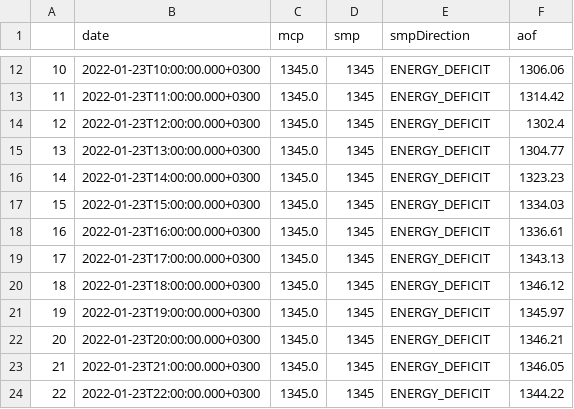
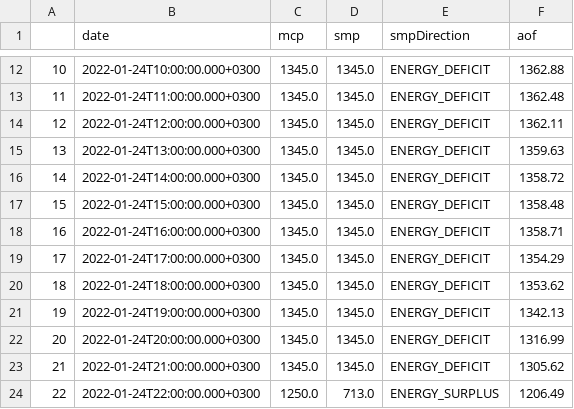
Before and after one commit to berkorbay/intraday, a CSV file: inst/market-data/price_data.csv, drawn as a sheet; only a part is shown, gaps mark what is left out; the diff covers the shown part only.

```diff
--- a/inst/market-data/price_data.csv
+++ b/inst/market-data/price_data.csv
@@ -12,13 +12,13 @@
-10,2022-01-23T10:00:00.000+0300,1345.0,1345,ENERGY_DEFICIT,1306.06
-11,2022-01-23T11:00:00.000+0300,1345.0,1345,ENERGY_DEFICIT,1314.42
-12,2022-01-23T12:00:00.000+0300,1345.0,1345,ENERGY_DEFICIT,1302.4
-13,2022-01-23T13:00:00.000+0300,1345.0,1345,ENERGY_DEFICIT,1304.77
-14,2022-01-23T14:00:00.000+0300,1345.0,1345,ENERGY_DEFICIT,1323.23
-15,2022-01-23T15:00:00.000+0300,1345.0,1345,ENERGY_DEFICIT,1334.03
-16,2022-01-23T16:00:00.000+0300,1345.0,1345,ENERGY_DEFICIT,1336.61
-17,2022-01-23T17:00:00.000+0300,1345.0,1345,ENERGY_DEFICIT,1343.13
-18,2022-01-23T18:00:00.000+0300,1345.0,1345,ENERGY_DEFICIT,1346.12
-19,2022-01-23T19:00:00.000+0300,1345.0,1345,ENERGY_DEFICIT,1345.97
-20,2022-01-23T20:00:00.000+0300,1345.0,1345,ENERGY_DEFICIT,1346.21
-21,2022-01-23T21:00:00.000+0300,1345.0,1345,ENERGY_DEFICIT,1346.05
-22,2022-01-23T22:00:00.000+0300,1345.0,1345,ENERGY_DEFICIT,1344.22
+10,2022-01-24T10:00:00.000+0300,1345.0,1345.0,ENERGY_DEFICIT,1362.88
+11,2022-01-24T11:00:00.000+0300,1345.0,1345.0,ENERGY_DEFICIT,1362.48
+12,2022-01-24T12:00:00.000+0300,1345.0,1345.0,ENERGY_DEFICIT,1362.11
+13,2022-01-24T13:00:00.000+0300,1345.0,1345.0,ENERGY_DEFICIT,1359.63
+14,2022-01-24T14:00:00.000+0300,1345.0,1345.0,ENERGY_DEFICIT,1358.72
+15,2022-01-24T15:00:00.000+0300,1345.0,1345.0,ENERGY_DEFICIT,1358.48
+16,2022-01-24T16:00:00.000+0300,1345.0,1345.0,ENERGY_DEFICIT,1358.71
+17,2022-01-24T17:00:00.000+0300,1345.0,1345.0,ENERGY_DEFICIT,1354.29
+18,2022-01-24T18:00:00.000+0300,1345.0,1345.0,ENERGY_DEFICIT,1353.62
+19,2022-01-24T19:00:00.000+0300,1345.0,1345.0,ENERGY_DEFICIT,1342.13
+20,2022-01-24T20:00:00.000+0300,1345.0,1345.0,ENERGY_DEFICIT,1316.99
+21,2022-01-24T21:00:00.000+0300,1345.0,1345.0,ENERGY_DEFICIT,1305.62
+22,2022-01-24T22:00:00.000+0300,1250.0,713.0,ENERGY_SURPLUS,1206.49
```
Also changed, not shown: 44 edited cells elsewhere in this file, inst/market-data/intraday_summary.csv, 2 other files.
